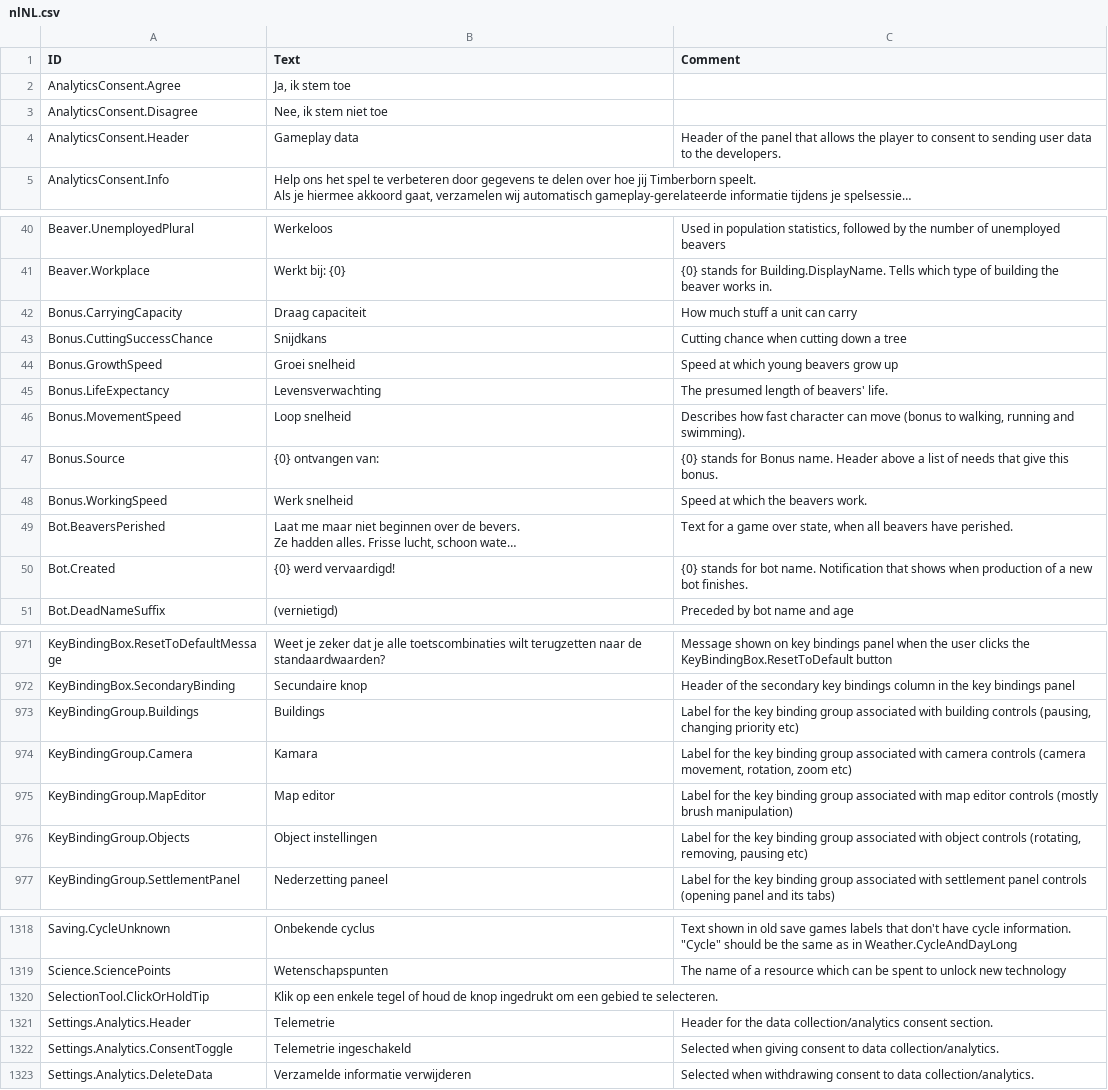
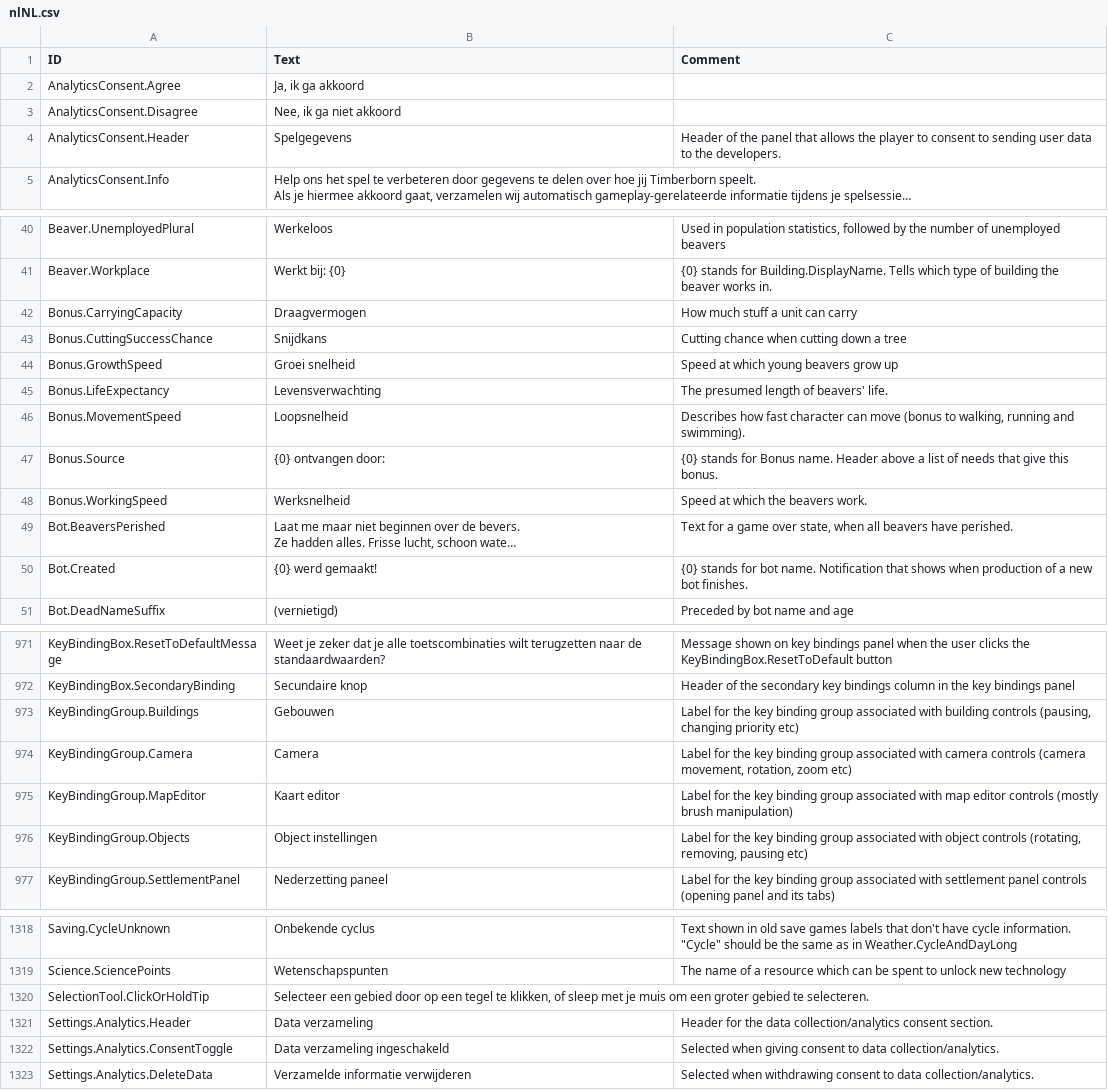
Before and after one commit to Agroqirax/TimberbornNederlandsTaalpakket, a CSV file: Data/Localizations/nlNL.csv, drawn as a sheet; only a part is shown, gaps mark what is left out; long unchanged cells end in …; the diff covers the shown part only; the diff names each change by its address in the sheet, - before the commit and + after, or states it on an @@ line.

```diff
--- a/Data/Localizations/nlNL.csv
+++ b/Data/Localizations/nlNL.csv
-B2 (Text): Ja, ik stem toe
+B2 (Text): Ja, ik ga akkoord
-B3 (Text): Nee, ik stem niet toe
+B3 (Text): Nee, ik ga niet akkoord
-B4 (Text): Gameplay data
+B4 (Text): Spelgegevens
-B42 (Text): Draag capaciteit
+B42 (Text): Draagvermogen
-B46 (Text): Loop snelheid
+B46 (Text): Loopsnelheid
-B47 (Text): {0} ontvangen van:
+B47 (Text): {0} ontvangen door:
-B48 (Text): Werk snelheid
+B48 (Text): Werksnelheid
-B50 (Text): {0} werd vervaardigd!
+B50 (Text): {0} werd gemaakt!
-B973 (Text): Buildings
+B973 (Text): Gebouwen
-B974 (Text): Kamara
+B974 (Text): Camera
-B975 (Text): Map editor
+B975 (Text): Kaart editor
-B1320 (Text): Klik op een enkele tegel of houd de knop ingedrukt om een gebied te…
+B1320 (Text): Selecteer een gebied door op een tegel te klikken, of sleep met je muis om een groter gebied te…
-B1321 (Text): Telemetrie
+B1321 (Text): Data verzameling
-B1322 (Text): Telemetrie ingeschakeld
+B1322 (Text): Data verzameling ingeschakeld
```
Also changed, not shown: 26 edited cells elsewhere in this file, Data/Localizations/Plugins/Timberborn.IgorZ.Automation/nlNL_Automation.csv, 10 other files.
